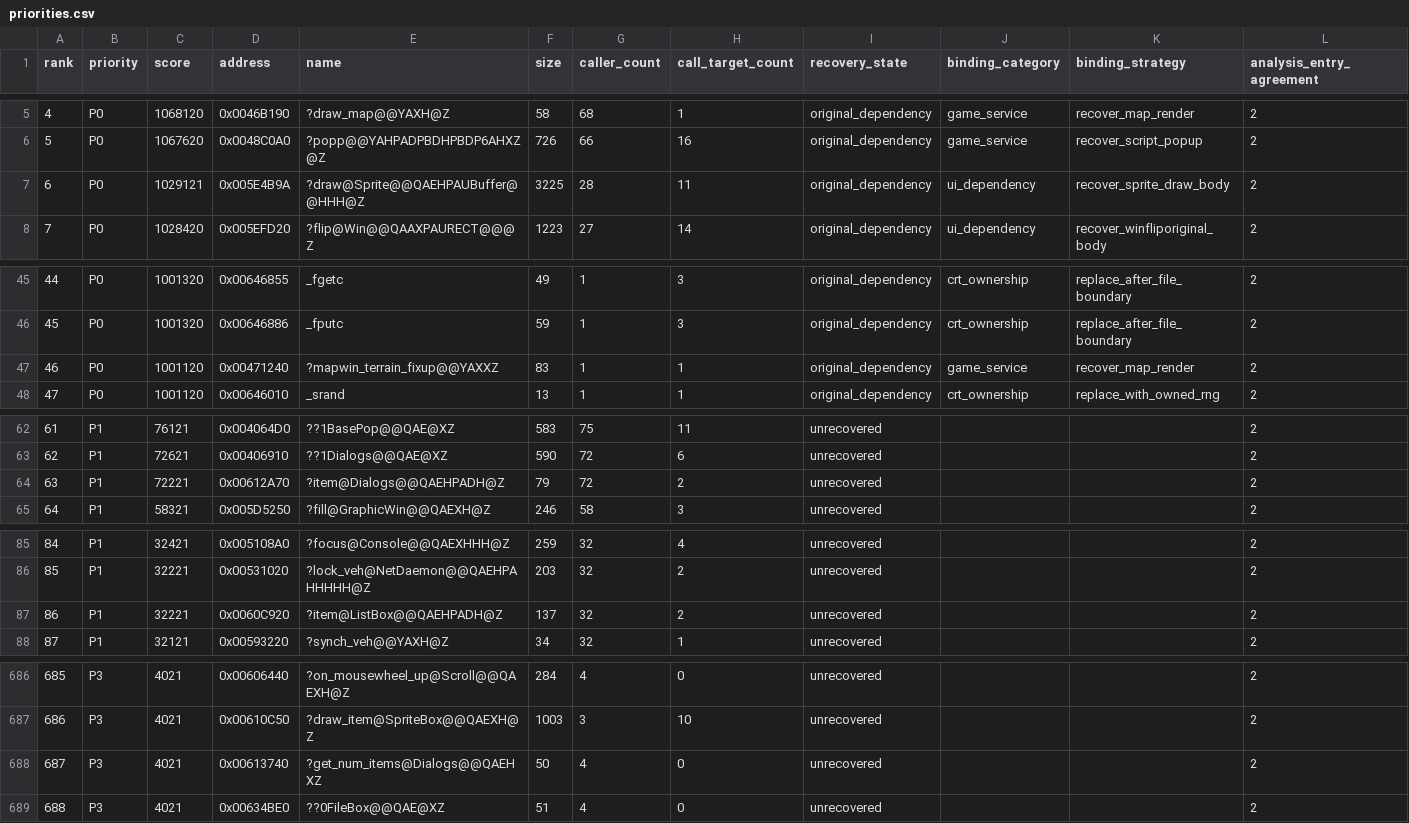
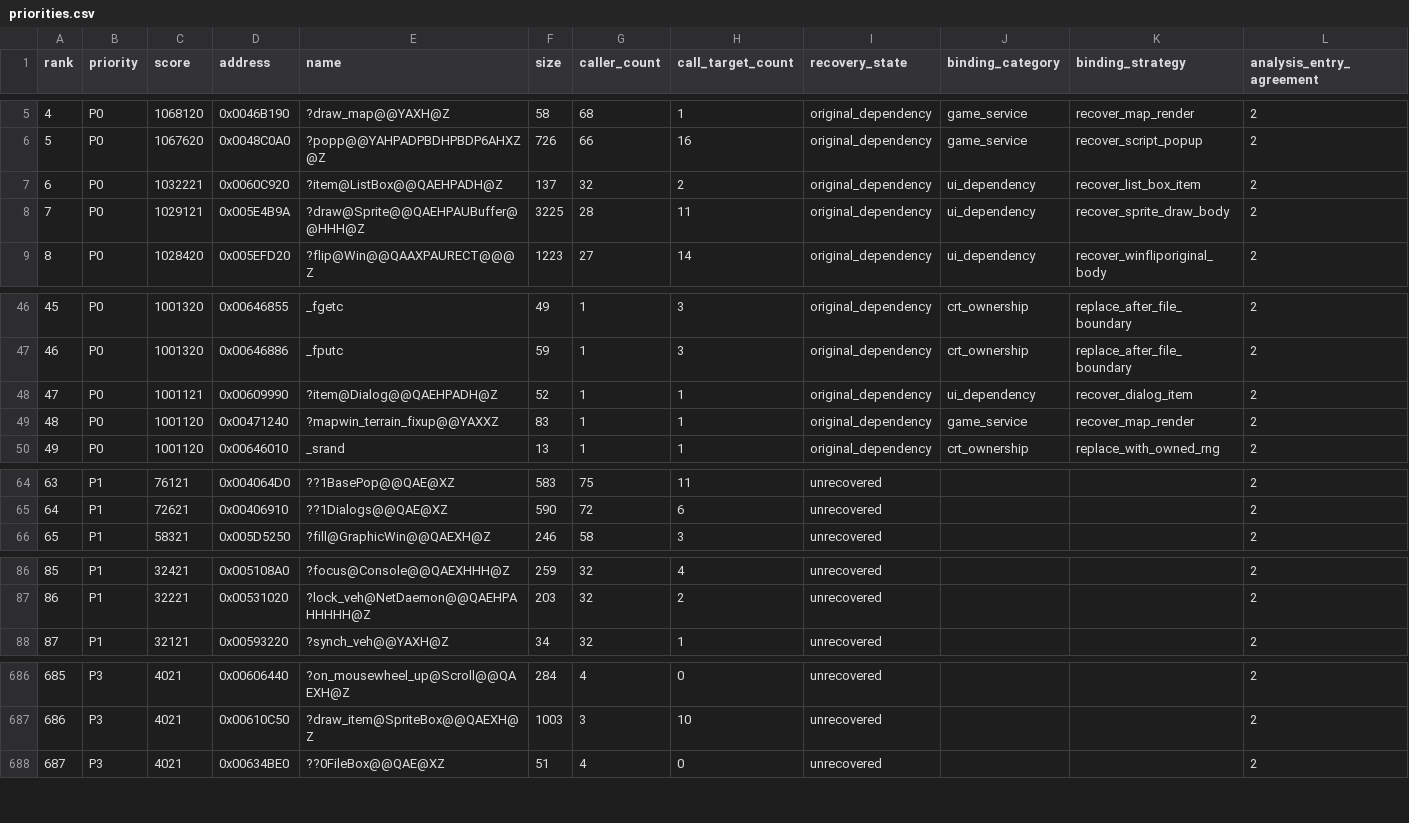
Before and after one commit to fran6co/OpenSMACX, a CSV file: docs/recovery/priorities.csv, drawn as a sheet; only a part is shown, gaps mark what is left out; removed rows and columns are numbered as before the commit, all else as after; rows hold the shown columns only; the diff covers the shown part only; the diff names each change by its address in the sheet, - before the commit and + after, or states it on an @@ line.

```diff
--- a/docs/recovery/priorities.csv
+++ b/docs/recovery/priorities.csv
+row 7: 6 | P0 | 1032221 | 0x0060C920 | ?item@ListBox@@QAEHPADH@Z | 137 | 32 | 2 | original_dependency | ui_dependency | recover_list_box_item | 2
@@ column A (rank) renumbered from row 8 down @@
+row 48: 47 | P0 | 1001121 | 0x00609990 | ?item@Dialog@@QAEHPADH@Z | 52 | 1 | 1 | original_dependency | ui_dependency | recover_dialog_item | 2
-row 64: 63 | P1 | 72221 | 0x00612A70 | ?item@Dialogs@@QAEHPADH@Z | 79 | 72 | 2 | unrecovered |  |  | 2
-row 87: 86 | P1 | 32221 | 0x0060C920 | ?item@ListBox@@QAEHPADH@Z | 137 | 32 | 2 | unrecovered |  |  | 2
-row 688: 687 | P3 | 4021 | 0x00613740 | ?get_num_items@Dialogs@@QAEHXZ | 50 | 4 | 0 | unrecovered |  |  | 2
```
Also changed, not shown: 1 removed row elsewhere in this file, docs/recovery-binding-classifications.csv, docs/recovery-redirects.csv, 10 other files.
